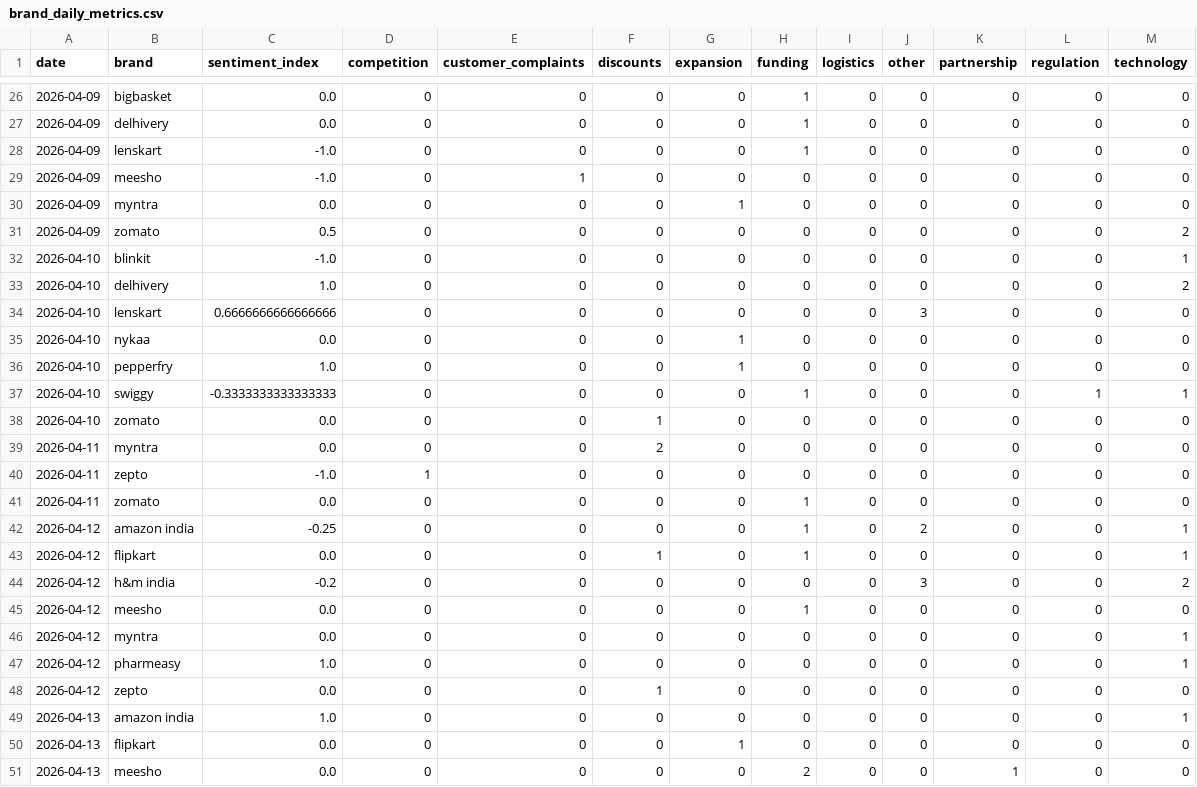
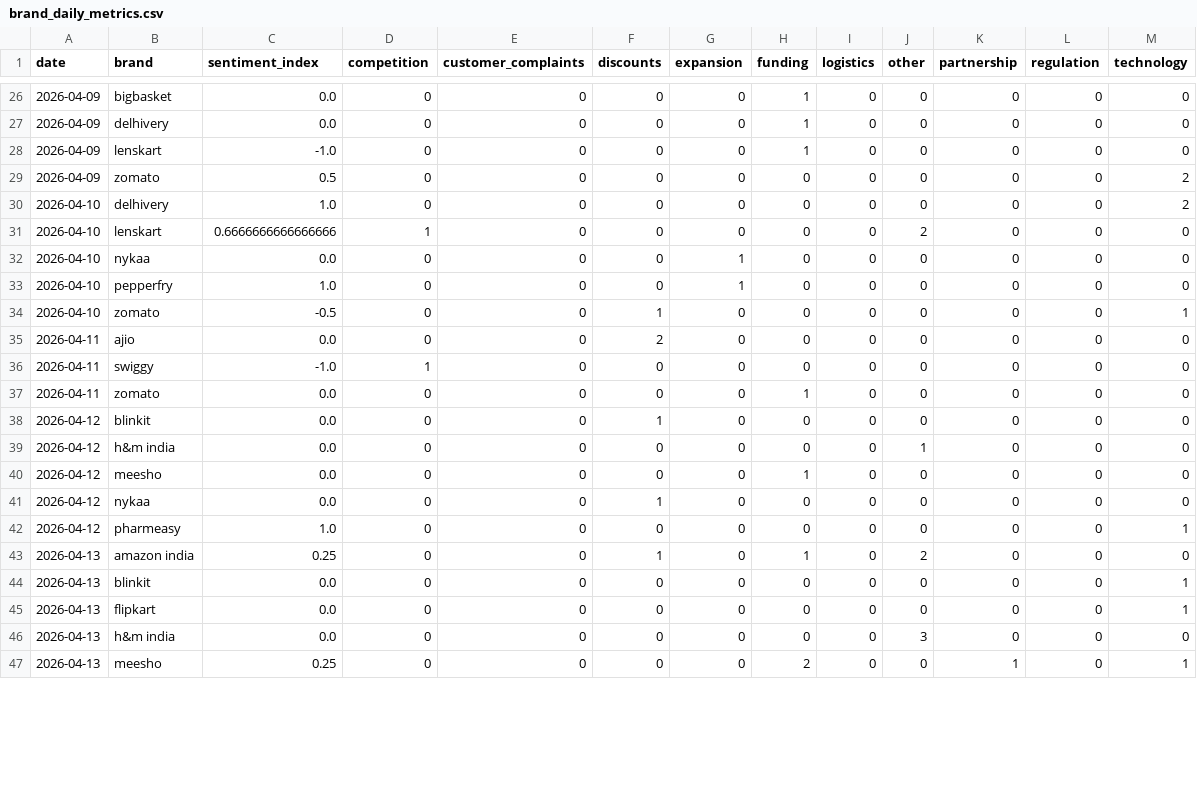
Before and after one commit to 2310Gayatri/AI-Ecommerce-Trend-Forecaster, a CSV file: data/processed/brand_daily_metrics.csv, drawn as a sheet; only a part is shown, gaps mark what is left out; the diff covers the shown part only.

```diff
--- a/data/processed/brand_daily_metrics.csv
+++ b/data/processed/brand_daily_metrics.csv
@@ -28,24 +28,20 @@ date,brand,sentiment_index,competition,customer_complaints,discounts,expansion,f
 2026-04-09,lenskart,-1.0,0,0,0,0,1,0,0,0,0,0
-2026-04-09,meesho,-1.0,0,1,0,0,0,0,0,0,0,0
-2026-04-09,myntra,0.0,0,0,0,1,0,0,0,0,0,0
 2026-04-09,zomato,0.5,0,0,0,0,0,0,0,0,0,2
-2026-04-10,blinkit,-1.0,0,0,0,0,0,0,0,0,0,1
 2026-04-10,delhivery,1.0,0,0,0,0,0,0,0,0,0,2
-2026-04-10,lenskart,0.6666666666666666,0,0,0,0,0,0,3,0,0,0
+2026-04-10,lenskart,0.6666666666666666,1,0,0,0,0,0,2,0,0,0
 2026-04-10,nykaa,0.0,0,0,0,1,0,0,0,0,0,0
 2026-04-10,pepperfry,1.0,0,0,0,1,0,0,0,0,0,0
-2026-04-10,swiggy,-0.3333333333333333,0,0,0,0,1,0,0,0,1,1
-2026-04-10,zomato,0.0,0,0,1,0,0,0,0,0,0,0
-2026-04-11,myntra,0.0,0,0,2,0,0,0,0,0,0,0
-2026-04-11,zepto,-1.0,1,0,0,0,0,0,0,0,0,0
+2026-04-10,zomato,-0.5,0,0,1,0,0,0,0,0,0,1
+2026-04-11,ajio,0.0,0,0,2,0,0,0,0,0,0,0
+2026-04-11,swiggy,-1.0,1,0,0,0,0,0,0,0,0,0
 2026-04-11,zomato,0.0,0,0,0,0,1,0,0,0,0,0
-2026-04-12,amazon india,-0.25,0,0,0,0,1,0,2,0,0,1
-2026-04-12,flipkart,0.0,0,0,1,0,1,0,0,0,0,1
-2026-04-12,h&m india,-0.2,0,0,0,0,0,0,3,0,0,2
+2026-04-12,blinkit,0.0,0,0,1,0,0,0,0,0,0,0
+2026-04-12,h&m india,0.0,0,0,0,0,0,0,1,0,0,0
 2026-04-12,meesho,0.0,0,0,0,0,1,0,0,0,0,0
-2026-04-12,myntra,0.0,0,0,0,0,0,0,0,0,0,1
+2026-04-12,nykaa,0.0,0,0,1,0,0,0,0,0,0,0
 2026-04-12,pharmeasy,1.0,0,0,0,0,0,0,0,0,0,1
-2026-04-12,zepto,0.0,0,0,1,0,0,0,0,0,0,0
-2026-04-13,amazon india,1.0,0,0,0,0,0,0,0,0,0,1
-2026-04-13,flipkart,0.0,0,0,0,1,0,0,0,0,0,0
-2026-04-13,meesho,0.0,0,0,0,0,2,0,0,1,0,0
+2026-04-13,amazon india,0.25,0,0,1,0,1,0,2,0,0,0
+2026-04-13,blinkit,0.0,0,0,0,0,0,0,0,0,0,1
+2026-04-13,flipkart,0.0,0,0,0,0,0,0,0,0,0,1
+2026-04-13,h&m india,0.0,0,0,0,0,0,0,3,0,0,0
+2026-04-13,meesho,0.25,0,0,0,0,2,0,0,1,0,1
```
Also changed, not shown: 6 added rows and 15 edited cells elsewhere in this file, data/processed/daily_market_metrics.csv, data/processed/market_forecast_history.csv, 1 other file.
